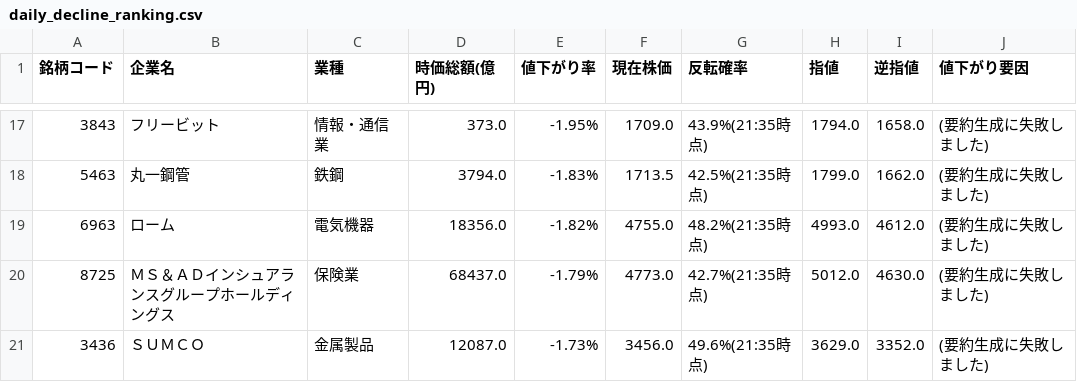
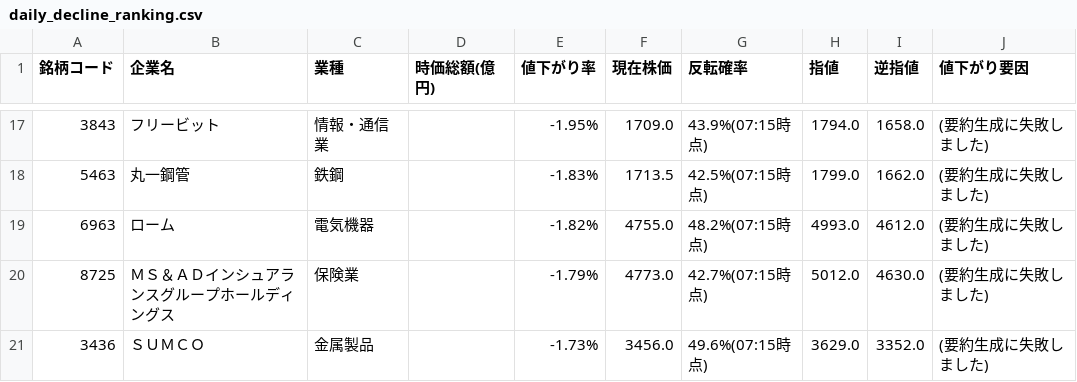
Before and after one commit to riku-0602/stock-line-bot, a CSV file: output/daily_decline_ranking.csv, drawn as a sheet; only a part is shown, gaps mark what is left out; the diff covers the shown part only.

```diff
--- a/output/daily_decline_ranking.csv
+++ b/output/daily_decline_ranking.csv
@@ -17,5 +17,5 @@
-3843,フリービット,情報・通信業,373.0,-1.95%,1709.0,43.9%(21:35時点),1794.0,1658.0,(要約生成に失敗しました)
-5463,丸一鋼管,鉄鋼,3794.0,-1.83%,1713.5,42.5%(21:35時点),1799.0,1662.0,(要約生成に失敗しました)
-6963,ローム,電気機器,18356.0,-1.82%,4755.0,48.2%(21:35時点),4993.0,4612.0,(要約生成に失敗しました)
-8725,ＭＳ＆ＡＤインシュアランスグループホールディングス,保険業,68437.0,-1.79%,4773.0,42.7%(21:35時点),5012.0,4630.0,(要約生成に失敗しました)
-3436,ＳＵＭＣＯ,金属製品,12087.0,-1.73%,3456.0,49.6%(21:35時点),3629.0,3352.0,(要約生成に失敗しました)
+3843,フリービット,情報・通信業,,-1.95%,1709.0,43.9%(07:15時点),1794.0,1658.0,(要約生成に失敗しました)
+5463,丸一鋼管,鉄鋼,,-1.83%,1713.5,42.5%(07:15時点),1799.0,1662.0,(要約生成に失敗しました)
+6963,ローム,電気機器,,-1.82%,4755.0,48.2%(07:15時点),4993.0,4612.0,(要約生成に失敗しました)
+8725,ＭＳ＆ＡＤインシュアランスグループホールディングス,保険業,,-1.79%,4773.0,42.7%(07:15時点),5012.0,4630.0,(要約生成に失敗しました)
+3436,ＳＵＭＣＯ,金属製品,,-1.73%,3456.0,49.6%(07:15時点),3629.0,3352.0,(要約生成に失敗しました)
```
Also changed, not shown: 33 edited cells elsewhere in this file, 18 other files.
